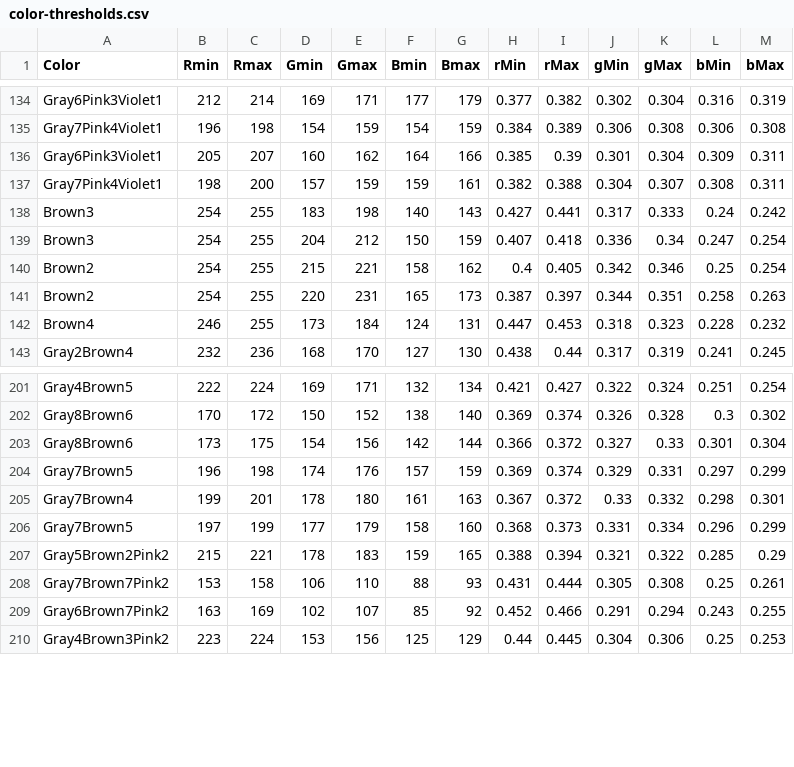
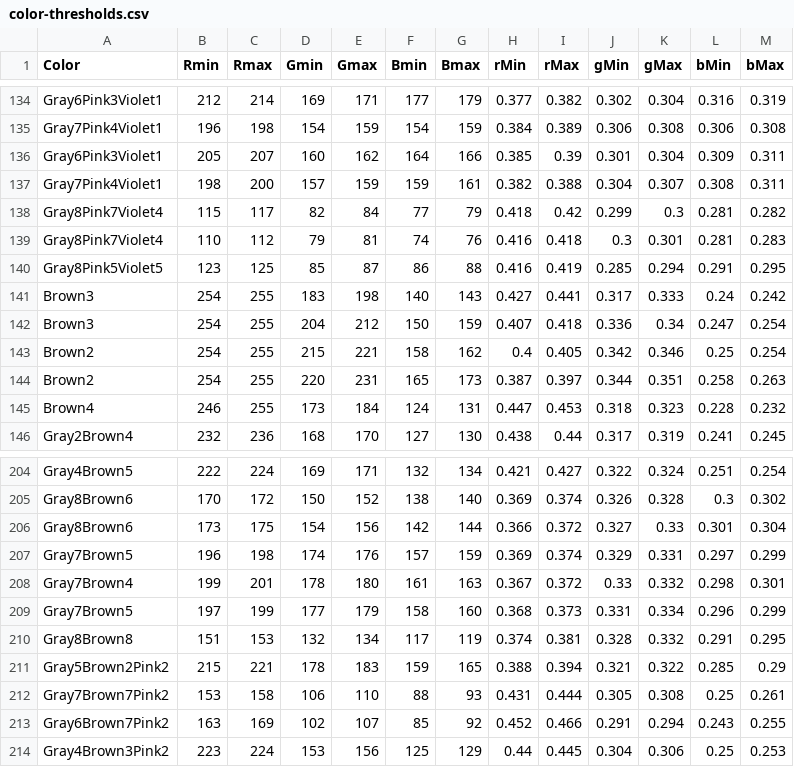
Before and after one commit to theunknowner/Thresholds, a CSV file: Thresholds/color-thresholds.csv, drawn as a sheet; only a part is shown, gaps mark what is left out.

Commit message:
3/7/14 - r1.7 - updated changes from clp4.jpg

```diff
--- a/Thresholds/color-thresholds.csv
+++ b/Thresholds/color-thresholds.csv
@@ -137,2 +137,5 @@ Gray6Pink3Violet1,205,207,160,162,164,166,0.385,0.39,0.301,0.304,0.309,0.311
 Gray7Pink4Violet1,198,200,157,159,159,161,0.382,0.388,0.304,0.307,0.308,0.311
+Gray8Pink7Violet4,115,117,82,84,77,79,0.418,0.42,0.299,0.3,0.281,0.282
+Gray8Pink7Violet4,110,112,79,81,74,76,0.416,0.418,0.3,0.301,0.281,0.283
+Gray8Pink5Violet5,123,125,85,87,86,88,0.416,0.419,0.285,0.294,0.291,0.295
 Brown3,254,255,183,198,140,143,0.427,0.441,0.317,0.333,0.24,0.242
@@ -206,2 +209,3 @@ Gray7Brown4,199,201,178,180,161,163,0.367,0.372,0.33,0.332,0.298,0.301
 Gray7Brown5,197,199,177,179,158,160,0.368,0.373,0.331,0.334,0.296,0.299
+Gray8Brown8,151,153,132,134,117,119,0.374,0.381,0.328,0.332,0.291,0.295
 Gray5Brown2Pink2,215,221,178,183,159,165,0.388,0.394,0.321,0.322,0.285,0.29
```
